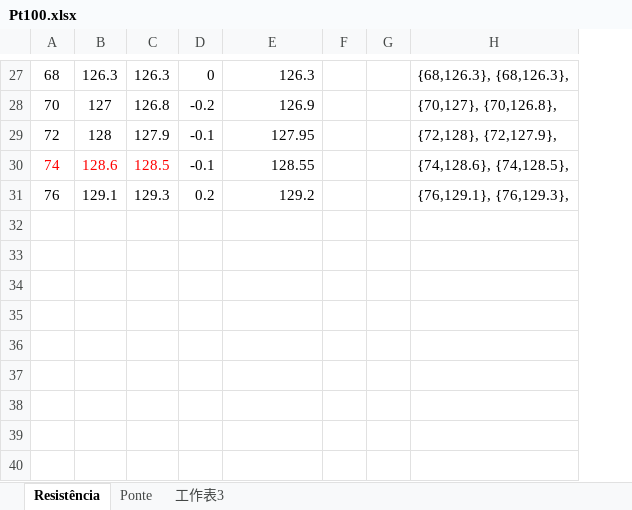
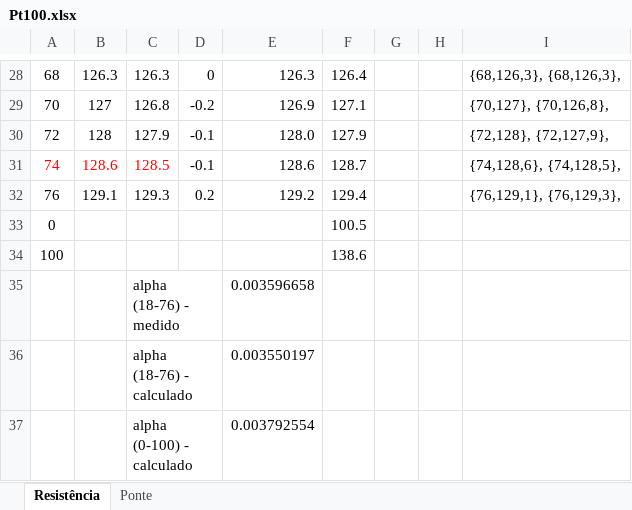
Before and after one commit to Rogiel/ufrgs-instrumentacao-lab4, an Excel workbook: Resources/Data/Pt100.xlsx, sheet Resistência, drawn as a sheet; only a part is shown, gaps mark what is left out; values as stored, in another font and other column widths than the file's, no borders; charts and pictures not drawn; removed rows and columns are numbered as before the commit, all else as after; the diff covers the shown part only; the diff names each change by its address in the sheet, - before the commit and + after, or states it on an @@ line.

```diff
--- a/Resources/Data/Pt100.xlsx (sheet Resistência)
+++ b/Resources/Data/Pt100.xlsx (sheet Resistência)
-sheet tab: 工作表3
+column F, rows 28-32: 126.4 | 127.1 | 127.9 | 128.7 | 129.4
-column H, rows 27-31: {68,126.3}, {68,126.3}, | {70,127}, {70,126.8}, | {72,128}, {72,127.9}, | {74,128.6}, {74,128.5}, | {76,129.1}, {76,129.3},
+column I, rows 28-32: {68,126,3}, {68,126,3}, | {70,127}, {70,126,8}, | {72,128}, {72,127,9}, | {74,128,6}, {74,128,5}, | {76,129,1}, {76,129,3},
-E30: 127.95
+E30: 128.0
-E31: 128.55
+E31: 128.6
+row 33: 0 |  |  |  |  | 100.5
+row 34: 100 |  |  |  |  | 138.6
+row 35:  |  | alpha (18-76) - medido |  | 0.003596658
+row 36:  |  | alpha (18-76) - calculado |  | 0.003550197
+row 37:  |  | alpha (0-100) - calculado |  | 0.003792554
```
Also changed, not shown: 1 added row, 17 edited cells, cell formats and merged cells elsewhere in this sheet, sheet Ponte, formulas that keep their value, charts or pictures, 2 other files.
